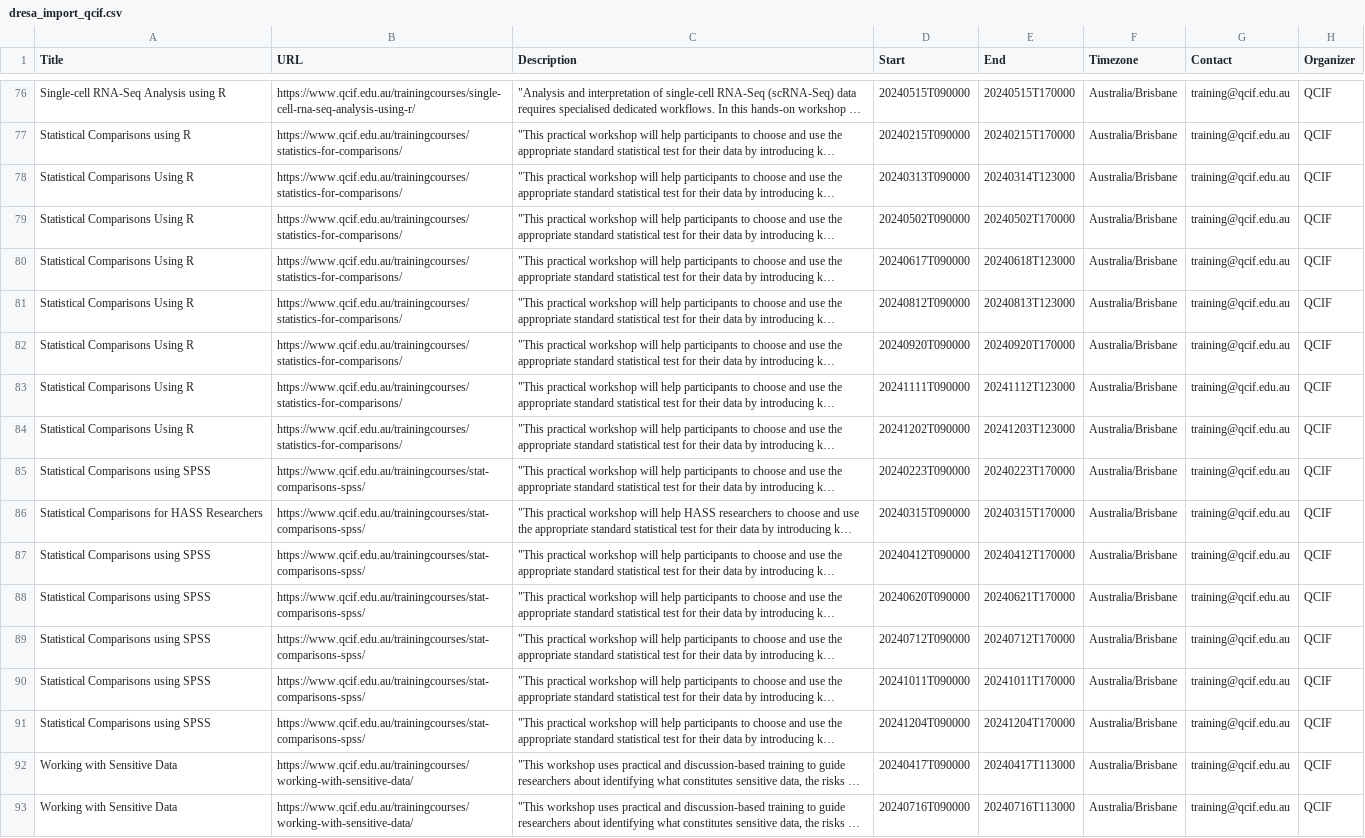
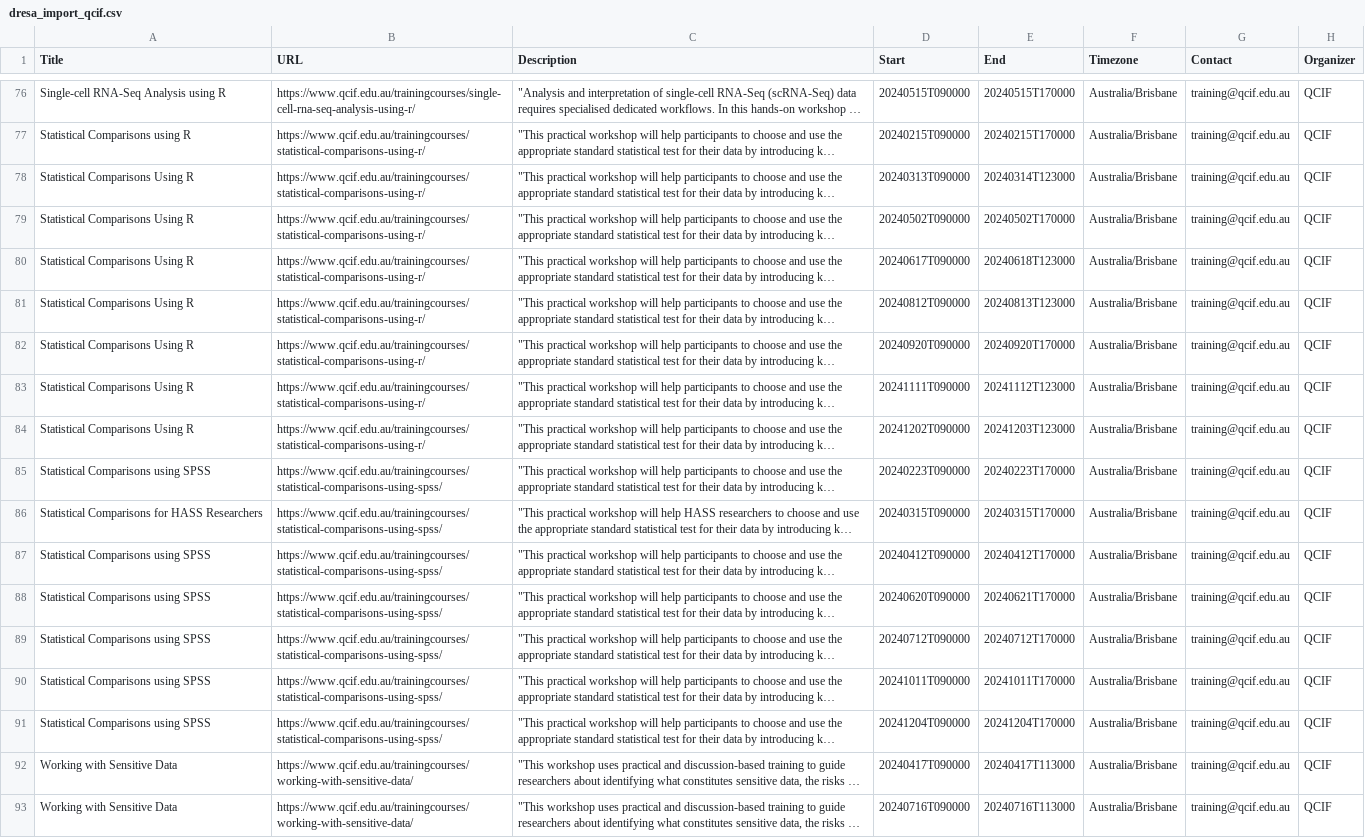
Before and after one commit to qcif-training/common_reference, a CSV file: dresa_uploads/dresa_import_qcif.csv, drawn as a sheet; only a part is shown, gaps mark what is left out; long unchanged cells end in …; the diff covers the shown part only; the diff names each change by its address in the sheet, - before the commit and + after, or states it on an @@ line.

```diff
--- a/dresa_uploads/dresa_import_qcif.csv
+++ b/dresa_uploads/dresa_import_qcif.csv
-B77:B84 (URL): https://www.qcif.edu.au/trainingcourses/statistics-for-comparisons/
+B77:B84 (URL): https://www.qcif.edu.au/trainingcourses/statistical-comparisons-using-r/
-B85:B91 (URL): https://www.qcif.edu.au/trainingcourses/stat-comparisons-spss/
+B85:B91 (URL): https://www.qcif.edu.au/trainingcourses/statistical-comparisons-using-spss/
```
Also changed, not shown: 61 edited cells elsewhere in this file.
